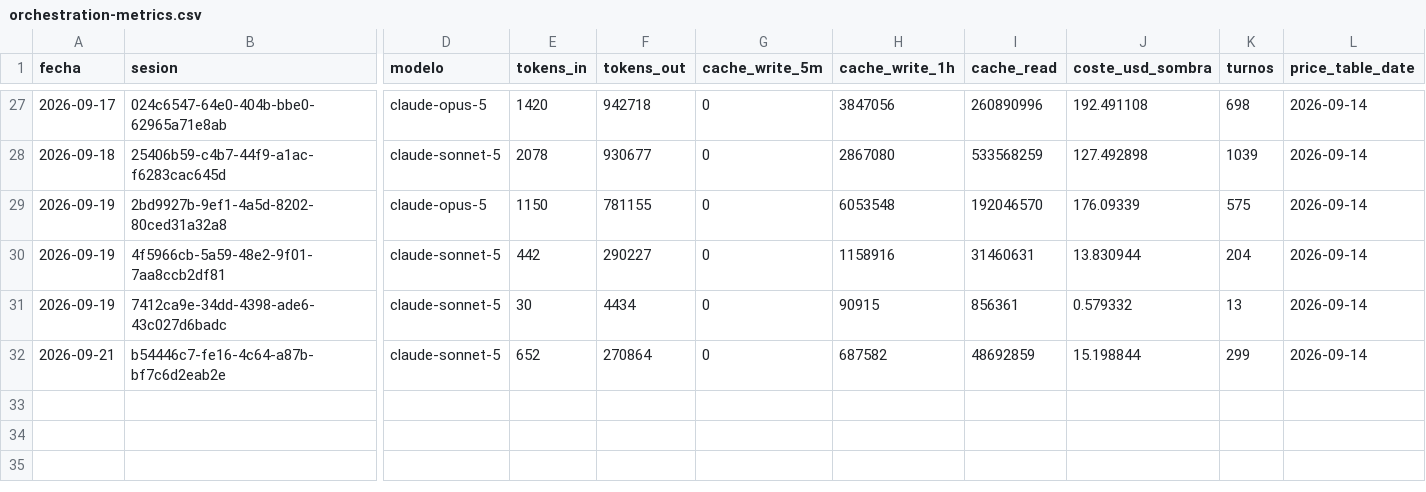
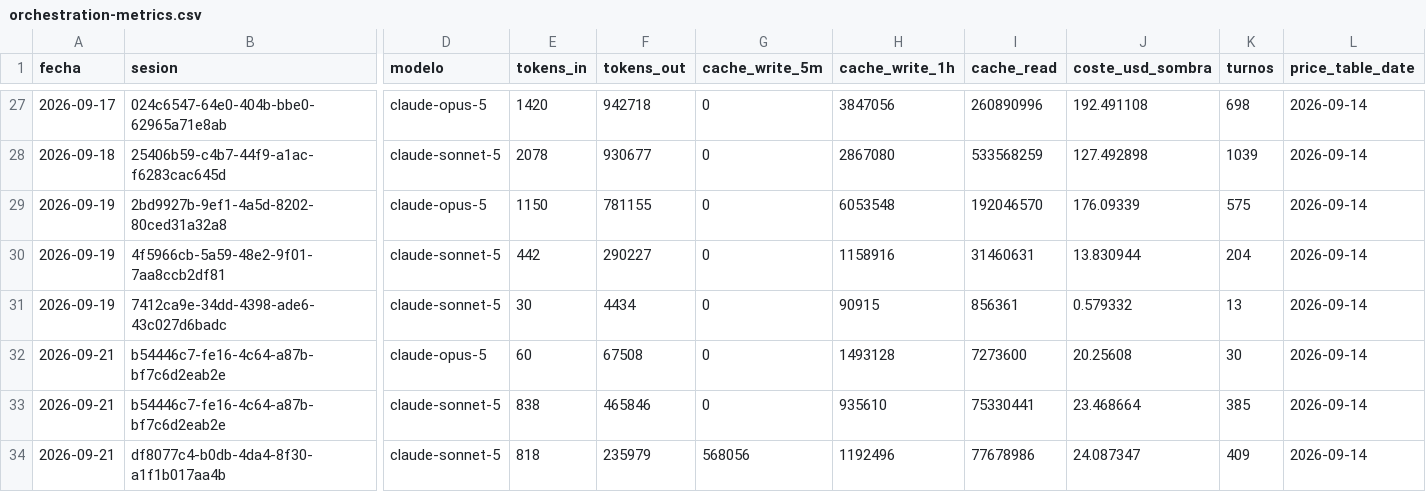
Before and after one commit to aguillensp-sudo/RinWorld.io, a CSV file: openspec/mvp/orchestration-metrics.csv, drawn as a sheet; only a part is shown, gaps mark what is left out; addresses are those after the commit; rows hold the shown columns only; the diff names each change by its address in the sheet, - before the commit and + after, or states it on an @@ line.

```diff
--- a/openspec/mvp/orchestration-metrics.csv
+++ b/openspec/mvp/orchestration-metrics.csv
+row 32: 2026-09-21 | b54446c7-fe16-4c64-a87b-bf7c6d2eab2e | claude-opus-5 | 60 | 67508 | 0 | 1493128 | 7273600 | 20.25608 | 30 | 2026-09-14
-E33 (tokens_in): 652
+E33 (tokens_in): 838
-F33 (tokens_out): 270864
+F33 (tokens_out): 465846
-H33 (cache_write_1h): 687582
+H33 (cache_write_1h): 935610
-I33 (cache_read): 48692859
+I33 (cache_read): 75330441
-J33 (coste_usd_sombra): 15.198844
+J33 (coste_usd_sombra): 23.468664
-K33 (turnos): 299
+K33 (turnos): 385
+row 34: 2026-09-21 | df8077c4-b0db-4da4-8f30-a1f1b017aa4b | claude-sonnet-5 | 818 | 235979 | 568056 | 1192496 | 77678986 | 24.087347 | 409 | 2026-09-14
```
Also changed, not shown: openspec/mvp/harness-metrics.csv, 4 other files.
